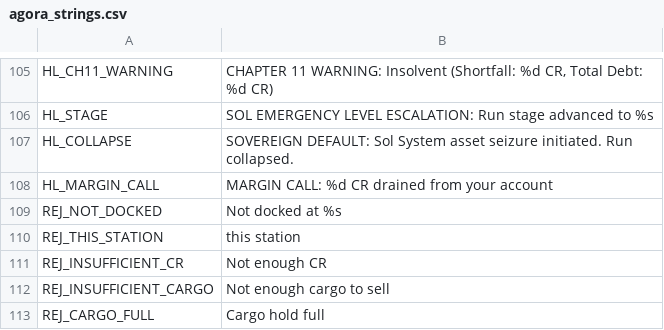
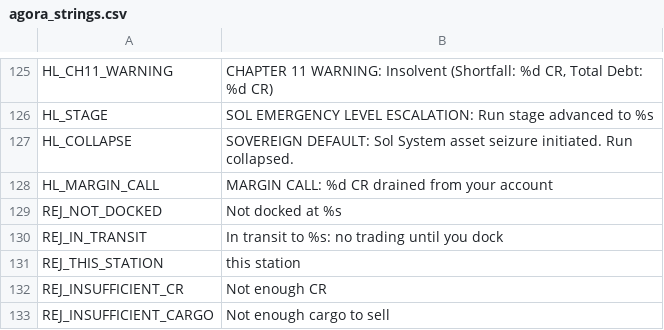
Before and after one commit to brockventures/agora-roguelike, a CSV file: game/localization/agora_strings.csv, drawn as a sheet; only a part is shown, gaps mark what is left out; the shorter side is filled out with more unchanged rows; the diff covers the shown part only.

```diff
--- a/game/localization/agora_strings.csv
+++ b/game/localization/agora_strings.csv
@@ -109,2 +129,3 @@ HL_MARGIN_CALL,MARGIN CALL: %d CR drained from your account
 REJ_NOT_DOCKED,Not docked at %s
+REJ_IN_TRANSIT,"In transit to %s: no trading until you dock"
 REJ_THIS_STATION,this station
```
Also changed, not shown: 22 added rows elsewhere in this file, 23 other files.
